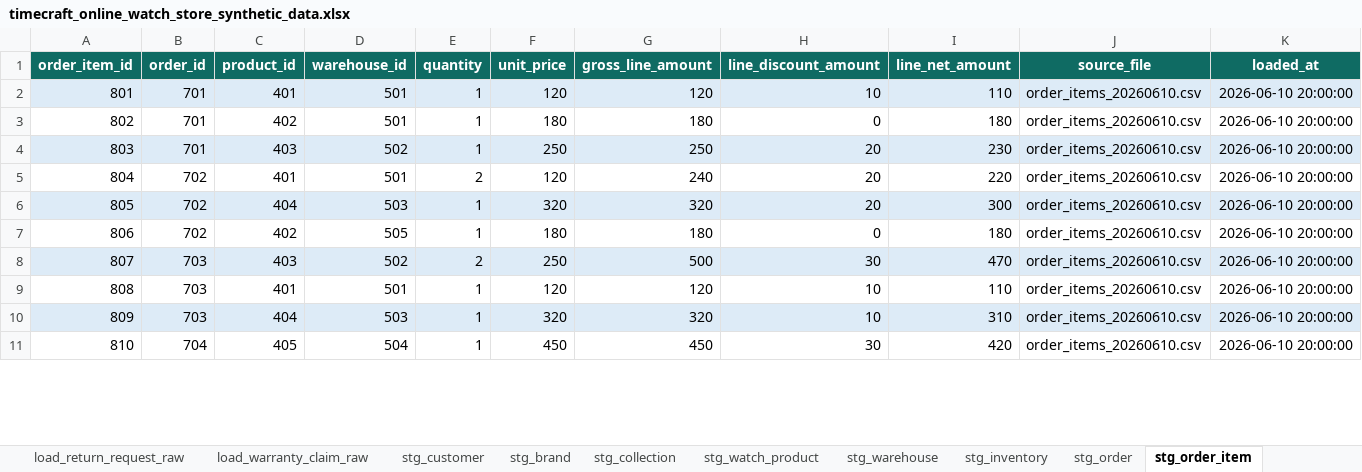
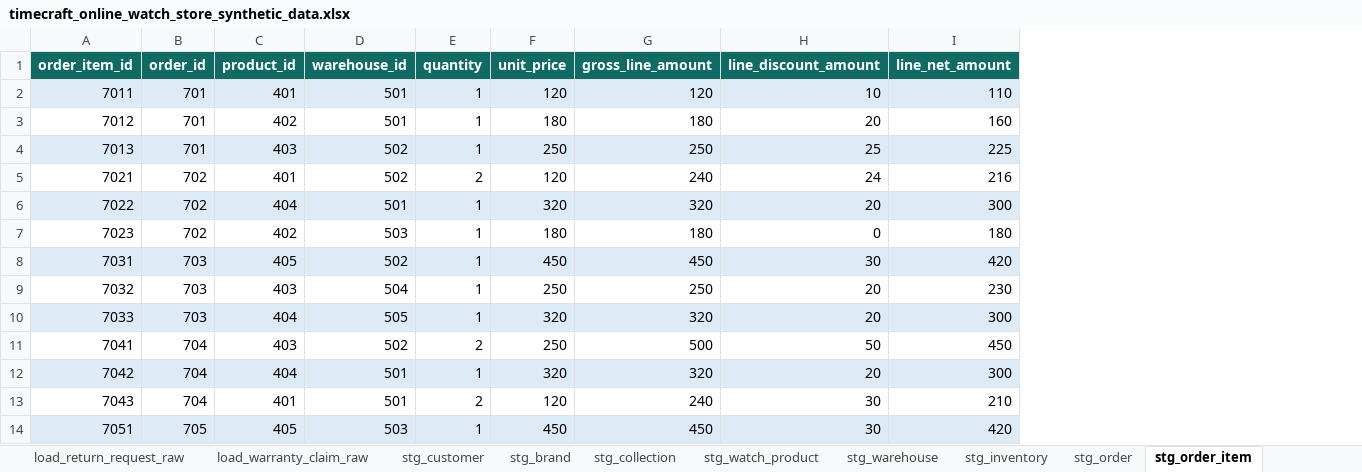
Before and after one commit to Deepakreddy1510/datamodeling, an Excel workbook: output/timecraft_online_watch_store/timecraft_online_watch_store_synthetic_data.xlsx, sheet stg_order_item, drawn as a sheet; only a part is shown; values as stored, in another font and other column widths than the file's, no borders; removed rows and columns are numbered as before the commit, all else as after; the diff covers the shown part only; the diff names each change by its address in the sheet, - before the commit and + after, or states it on an @@ line.

```diff
--- a/output/timecraft_online_watch_store/timecraft_online_watch_store_synthetic_data.xlsx (sheet stg_order_item)
+++ b/output/timecraft_online_watch_store/timecraft_online_watch_store_synthetic_data.xlsx (sheet stg_order_item)
-column J (source_file), rows 2-7: all order_items_20260610.csv; rows 10-11: order_items_20260610.csv | order_items_20260610.csv
-column K (loaded_at), rows 2-7: all 2026-06-10 20:00:00; rows 10-11: 2026-06-10 20:00:00 | 2026-06-10 20:00:00
-A2 (order_item_id): 801
+A2 (order_item_id): 7011
-A3 (order_item_id): 802
+A3 (order_item_id): 7012
-H3 (line_discount_amount): 0
+H3 (line_discount_amount): 20
-I3 (line_net_amount): 180
+I3 (line_net_amount): 160
-A4 (order_item_id): 803
+A4 (order_item_id): 7013
-H4 (line_discount_amount): 20
+H4 (line_discount_amount): 25
-I4 (line_net_amount): 230
+I4 (line_net_amount): 225
-A5 (order_item_id): 804
+A5 (order_item_id): 7021
-D5 (warehouse_id): 501
+D5 (warehouse_id): 502
-H5 (line_discount_amount): 20
+H5 (line_discount_amount): 24
-I5 (line_net_amount): 220
+I5 (line_net_amount): 216
-A6 (order_item_id): 805
+A6 (order_item_id): 7022
-D6 (warehouse_id): 503
+D6 (warehouse_id): 501
-A7 (order_item_id): 806
+A7 (order_item_id): 7023
-D7 (warehouse_id): 505
+D7 (warehouse_id): 503
-row 8: 807 | 703 | 403 | 502 | 2 | 250 | 500 | 30 | 470 | order_items_20260610.csv | 2026-06-10 20:00:00
-row 9: 808 | 703 | 401 | 501 | 1 | 120 | 120 | 10 | 110 | order_items_20260610.csv | 2026-06-10 20:00:00
+row 8: 7031 | 703 | 405 | 502 | 1 | 450 | 450 | 30 | 420
+row 9: 7032 | 703 | 403 | 504 | 1 | 250 | 250 | 20 | 230
-A10 (order_item_id): 809
+A10 (order_item_id): 7033
-D10 (warehouse_id): 503
+D10 (warehouse_id): 505
-H10 (line_discount_amount): 10
+H10 (line_discount_amount): 20
-I10 (line_net_amount): 310
+I10 (line_net_amount): 300
+row 11: 7041 | 704 | 403 | 502 | 2 | 250 | 500 | 50 | 450
+row 12: 7042 | 704 | 404 | 501 | 1 | 320 | 320 | 20 | 300
+row 13: 7043 | 704 | 401 | 501 | 2 | 120 | 240 | 30 | 210
-A14 (order_item_id): 810
+A14 (order_item_id): 7051
-A14:I14 fill: none
+A14:I14 fill: #DDEBF7
-B14 (order_id): 704
+B14 (order_id): 705
-D14 (warehouse_id): 504
+D14 (warehouse_id): 503
```
Also changed, not shown: 13 added rows, 16 removed rows, 13 edited cells and cell formats elsewhere in this sheet, sheet fact_sales, sheet load_order_item_raw, sheet stg_payment, sheet stg_shipment, sheet stg_return_request, sheet stg_warranty_claim, 27 more sheets, other sheet tabs, 43 other files.
